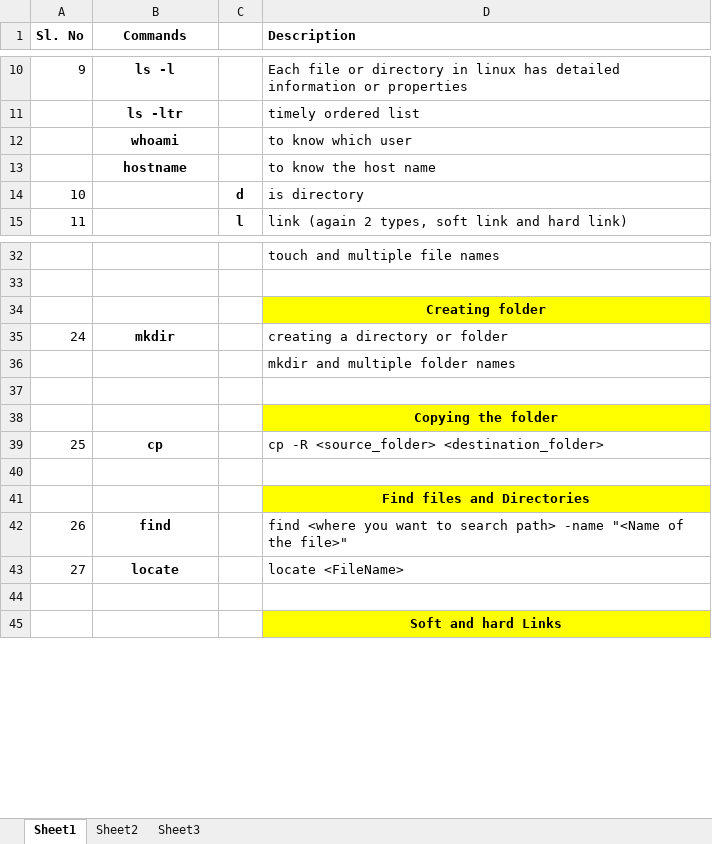
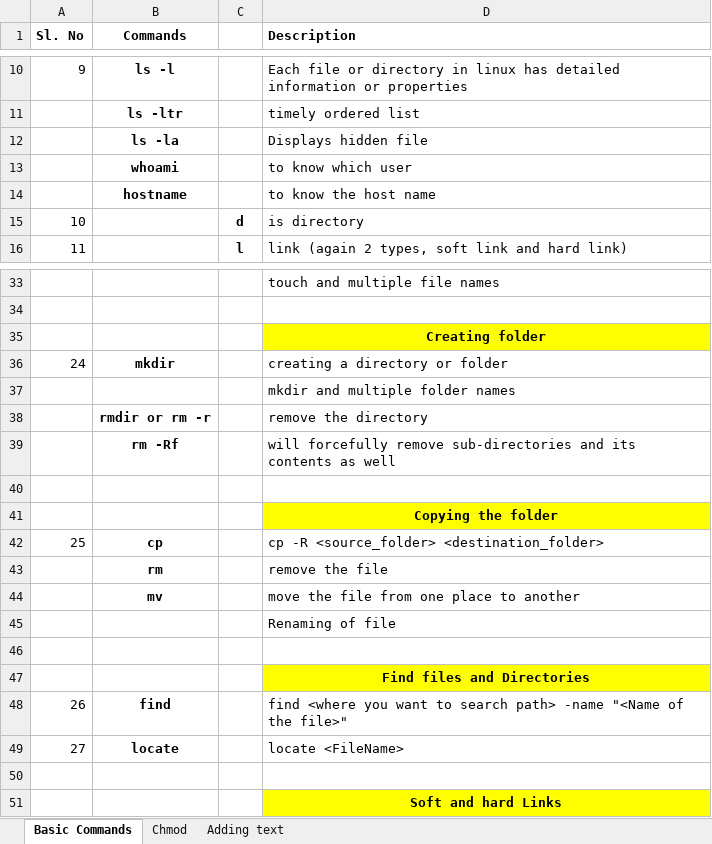
Before and after one commit to AnupamaKJ/linux, an Excel workbook: Linux_Commands.xlsx, sheet Basic Commands, drawn as a sheet; only a part is shown, gaps mark what is left out; values as stored, in another font and other column widths than the file's, no borders; the diff covers the shown part only; the diff names each change by its address in the sheet, - before the commit and + after, or states it on an @@ line.

```diff
--- a/Linux_Commands.xlsx (sheet Basic Commands)
+++ b/Linux_Commands.xlsx (sheet Basic Commands)
-sheet tab: Sheet1
+sheet tab: Basic Commands
-sheet tab: Sheet2
+sheet tab: Chmod
-sheet tab: Sheet3
+sheet tab: Adding text
+row 12:  | ls -la |  | Displays hidden file
+row 38:  | rmdir or rm -r |  | remove the directory
+row 39:  | rm -Rf |  | will forcefully remove sub-directories and its contents as well
+row 43:  | rm |  | remove the file
+row 44:  | mv |  | move the file from one place to another
+row 45:  |  |  | Renaming of file
```
Also changed, not shown: 35 added rows elsewhere in this sheet, sheet Adding text, sheet Chmod, 6 other files.
